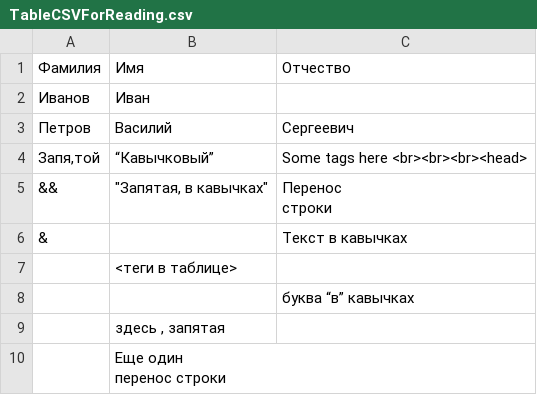
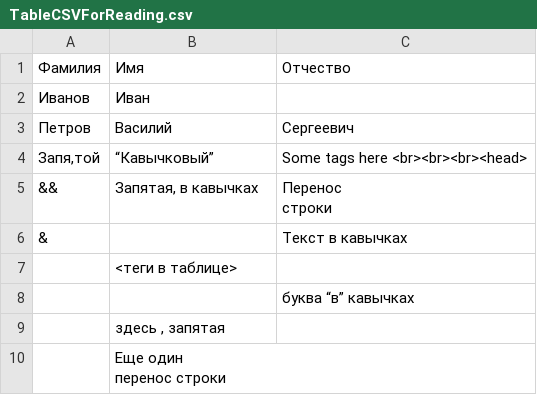
Before and after one commit to solutionman/academit, a CSV file: TableCSVForReading.csv, drawn as a sheet; the diff names each change by its address in the sheet, - before the commit and + after, or states it on an @@ line.

```diff
--- a/TableCSVForReading.csv
+++ b/TableCSVForReading.csv
-B5: "Запятая, в кавычках"
+B5: Запятая, в кавычках
```
Also changed, not shown: 1 other file.
